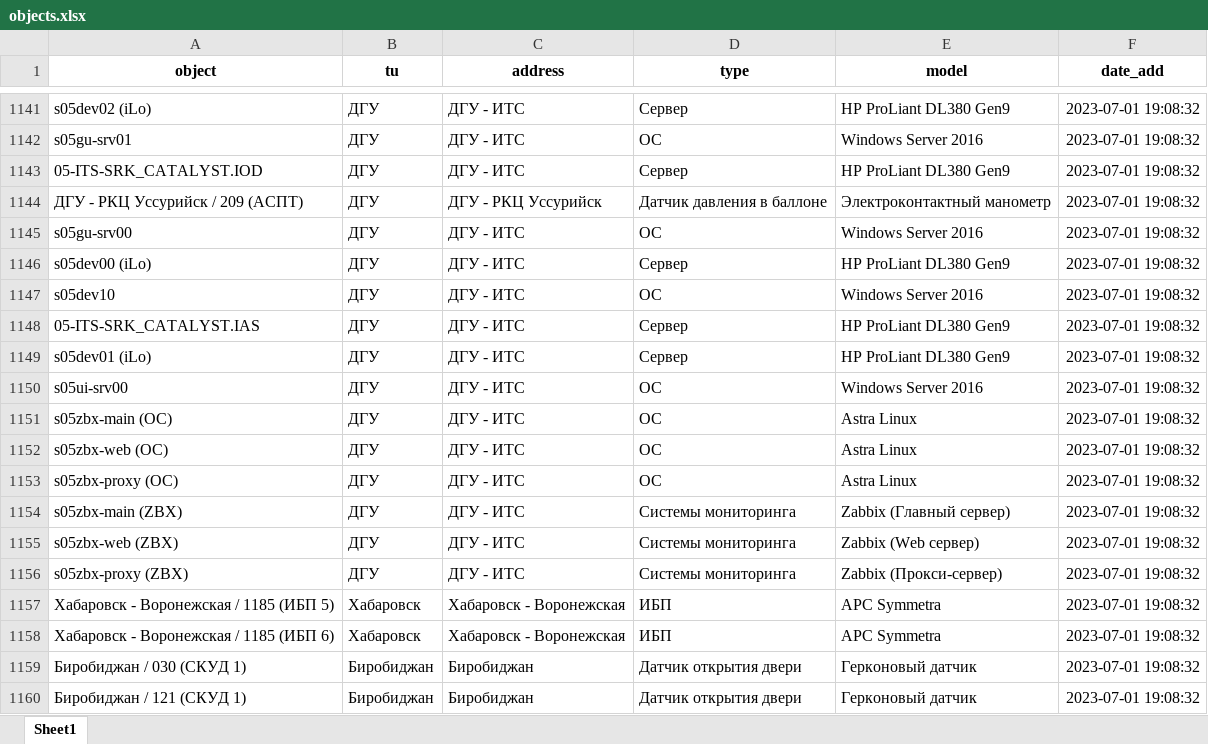
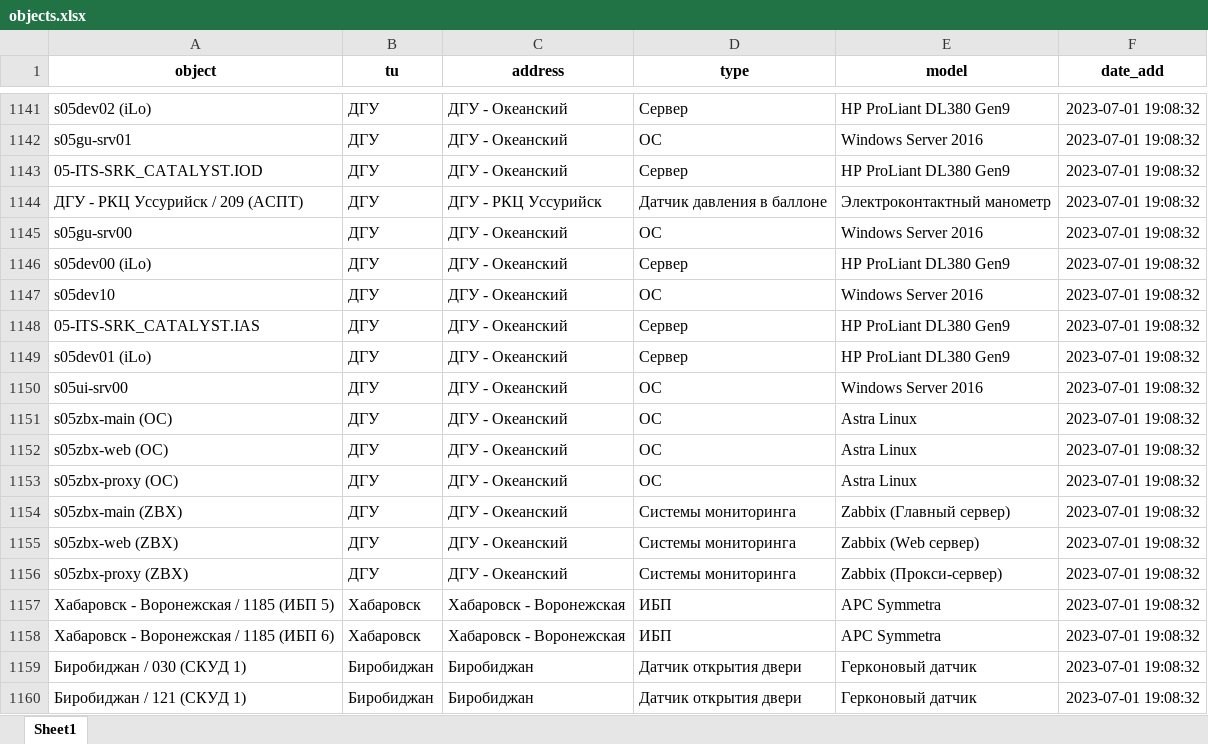
Before and after one commit to daowolf2000/zbx_analyz, an Excel workbook: objects.xlsx, sheet Sheet1, drawn as a sheet; only a part is shown, gaps mark what is left out; values as stored, in another font and other column widths than the file's, no borders; the diff covers the shown part only; the diff names each change by its address in the sheet, - before the commit and + after, or states it on an @@ line.

```diff
--- a/objects.xlsx (sheet Sheet1)
+++ b/objects.xlsx (sheet Sheet1)
-C1141:C1143 (address): ДГУ - ИТС
+C1141:C1143 (address): ДГУ - Океанский
-C1145:C1156 (address): ДГУ - ИТС
+C1145:C1156 (address): ДГУ - Океанский
```
Also changed, not shown: 35 edited cells elsewhere in this sheet, events.xlsx, 1 other file.
